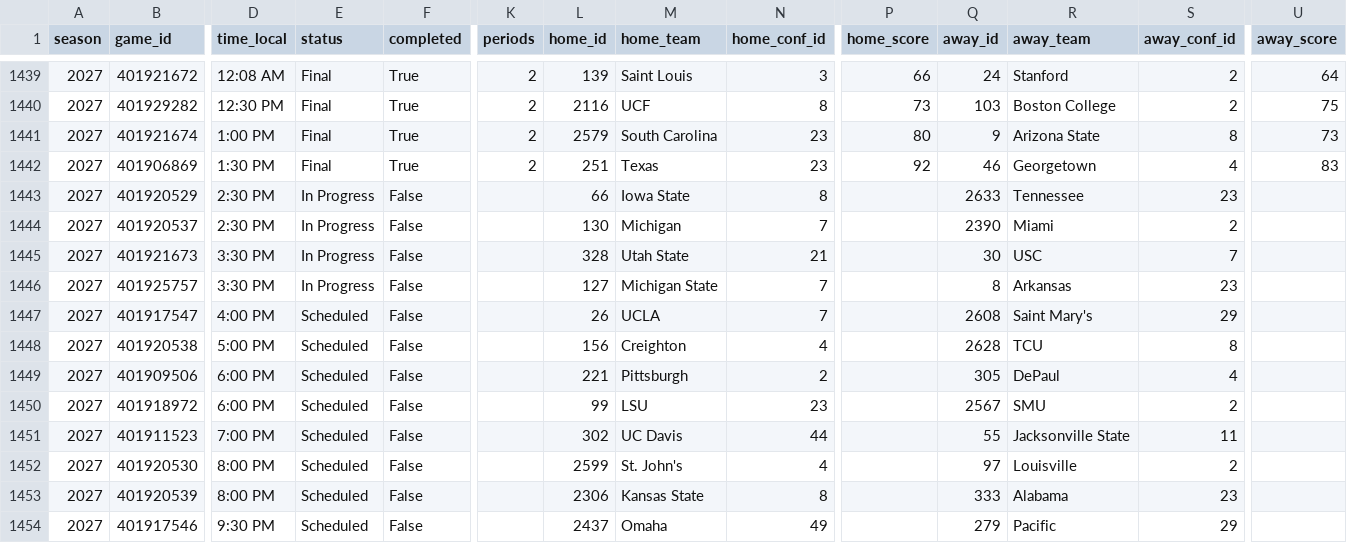
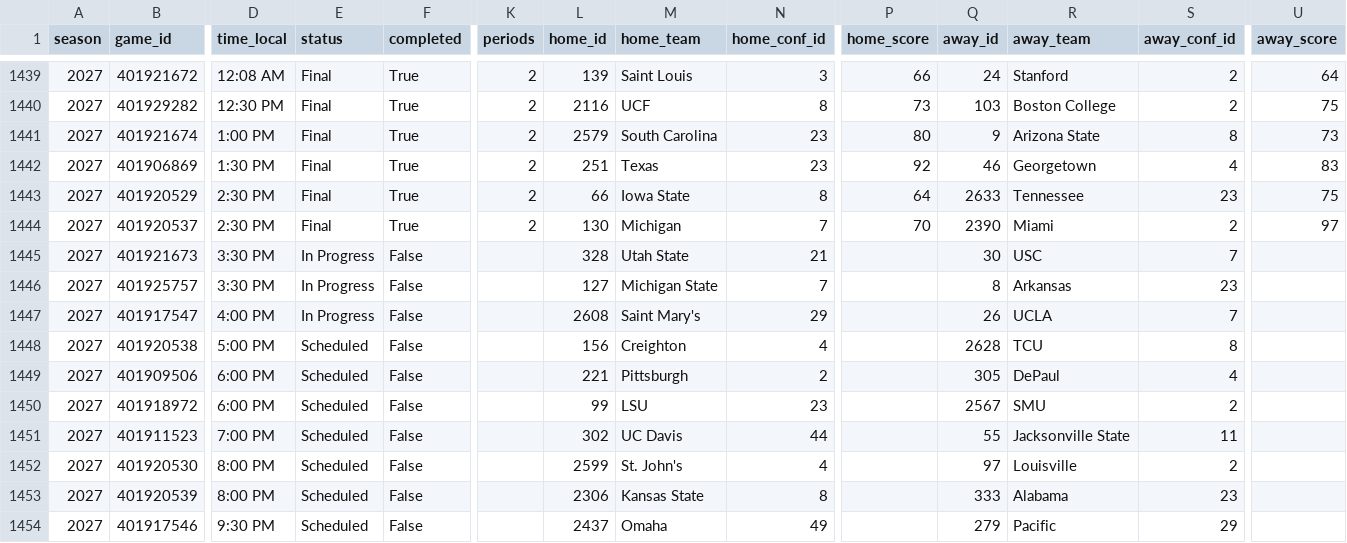
Before and after one commit to hareballsports/hareball, a CSV file: data/mbb/2027/games.csv, drawn as a sheet; only a part is shown, gaps mark what is left out; the diff names each change by its address in the sheet, - before the commit and + after, or states it on an @@ line.

```diff
--- a/data/mbb/2027/games.csv
+++ b/data/mbb/2027/games.csv
-E1443:E1444 (status): In Progress
+E1443:E1444 (status): Final
-F1443:F1444 (completed): False
+F1443:F1444 (completed): True
-K1443:K1444 (periods): (empty)
+K1443:K1444 (periods): 2
-P1443 (home_score): (empty)
+P1443 (home_score): 64
-U1443 (away_score): (empty)
+U1443 (away_score): 75
-P1444 (home_score): (empty)
+P1444 (home_score): 70
-U1444 (away_score): (empty)
+U1444 (away_score): 97
-E1447 (status): Scheduled
+E1447 (status): In Progress
-L1447 (home_id): 26
+L1447 (home_id): 2608
-M1447 (home_team): UCLA
+M1447 (home_team): Saint Mary's
-N1447 (home_conf_id): 7
+N1447 (home_conf_id): 29
-Q1447 (away_id): 2608
+Q1447 (away_id): 26
-R1447 (away_team): Saint Mary's
+R1447 (away_team): UCLA
-S1447 (away_conf_id): 29
+S1447 (away_conf_id): 7
```
Also changed, not shown: data/mbb/2027/standings_conf7.csv, data/mbb/2027/team_box.csv.
